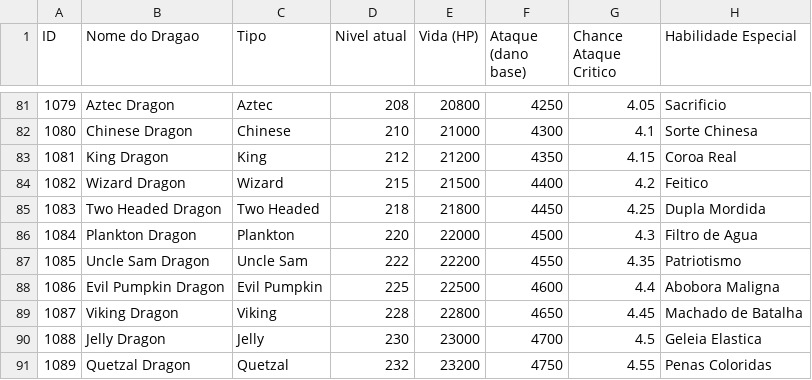
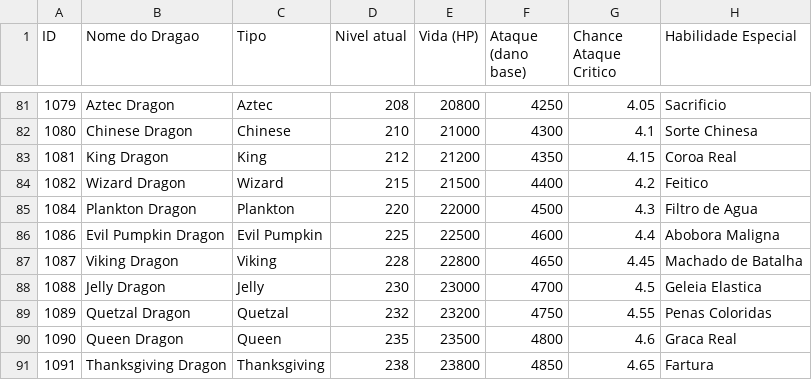
Before and after one commit to murilopes7/ufla-dragon-city, a CSV file: dragoes.csv, drawn as a sheet; only a part is shown, gaps mark what is left out; the shorter side is filled out with more unchanged rows.

```diff
--- a/dragoes.csv
+++ b/dragoes.csv
@@ -84,5 +84,3 @@ ID,Nome do Dragao,Tipo,Nivel atual,Vida (HP),Ataque (dano base),Chance Ataque Cr
 1082,"Wizard Dragon",Wizard,215,21500,4400,4.2,"Feitico"
-1083,"Two Headed Dragon",Two Headed,218,21800,4450,4.25,"Dupla Mordida"
 1084,"Plankton Dragon",Plankton,220,22000,4500,4.3,"Filtro de Agua"
-1085,"Uncle Sam Dragon",Uncle Sam,222,22200,4550,4.35,"Patriotismo"
 1086,"Evil Pumpkin Dragon",Evil Pumpkin,225,22500,4600,4.4,"Abobora Maligna"
```
Also changed, not shown: 2 other files.
